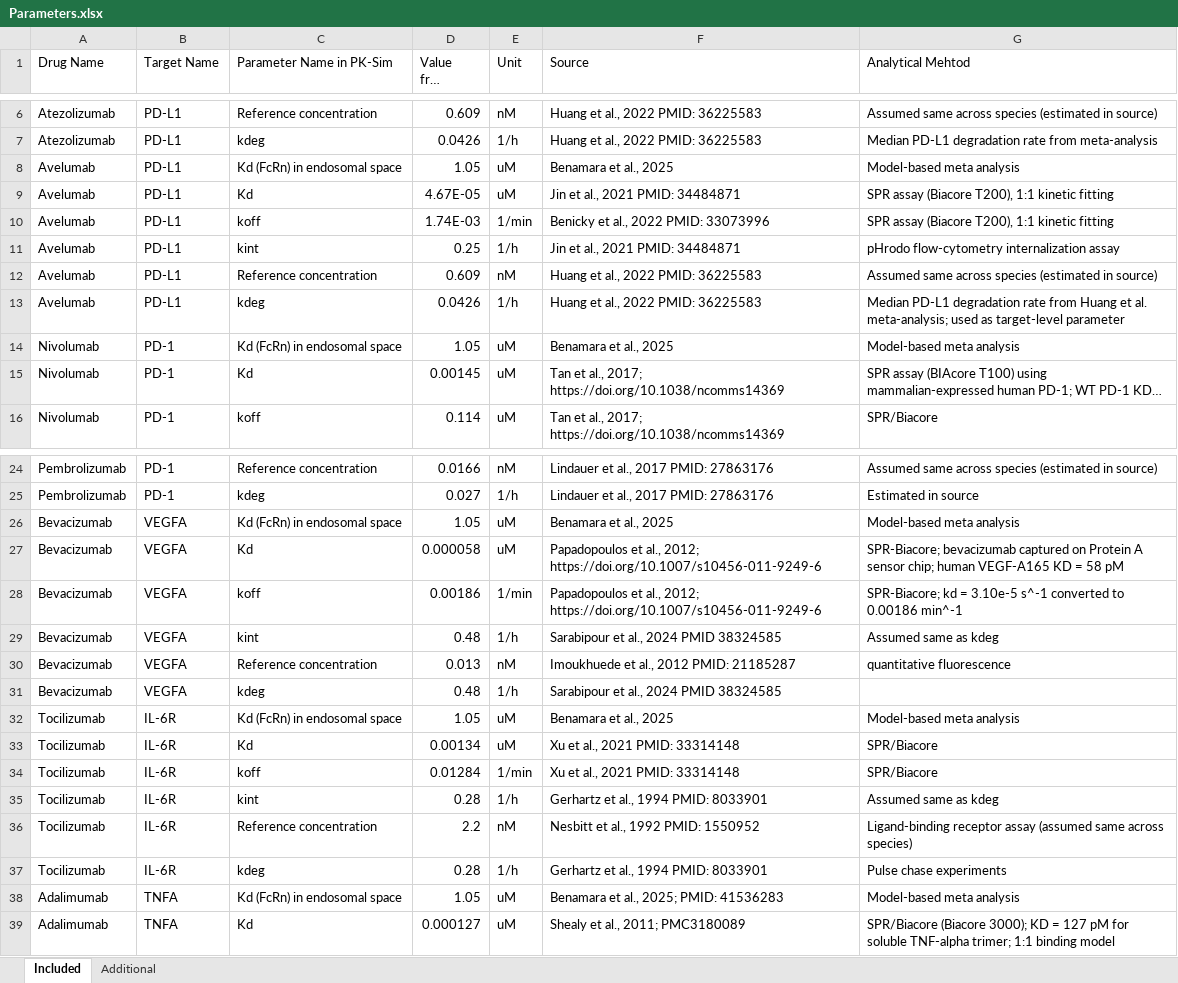
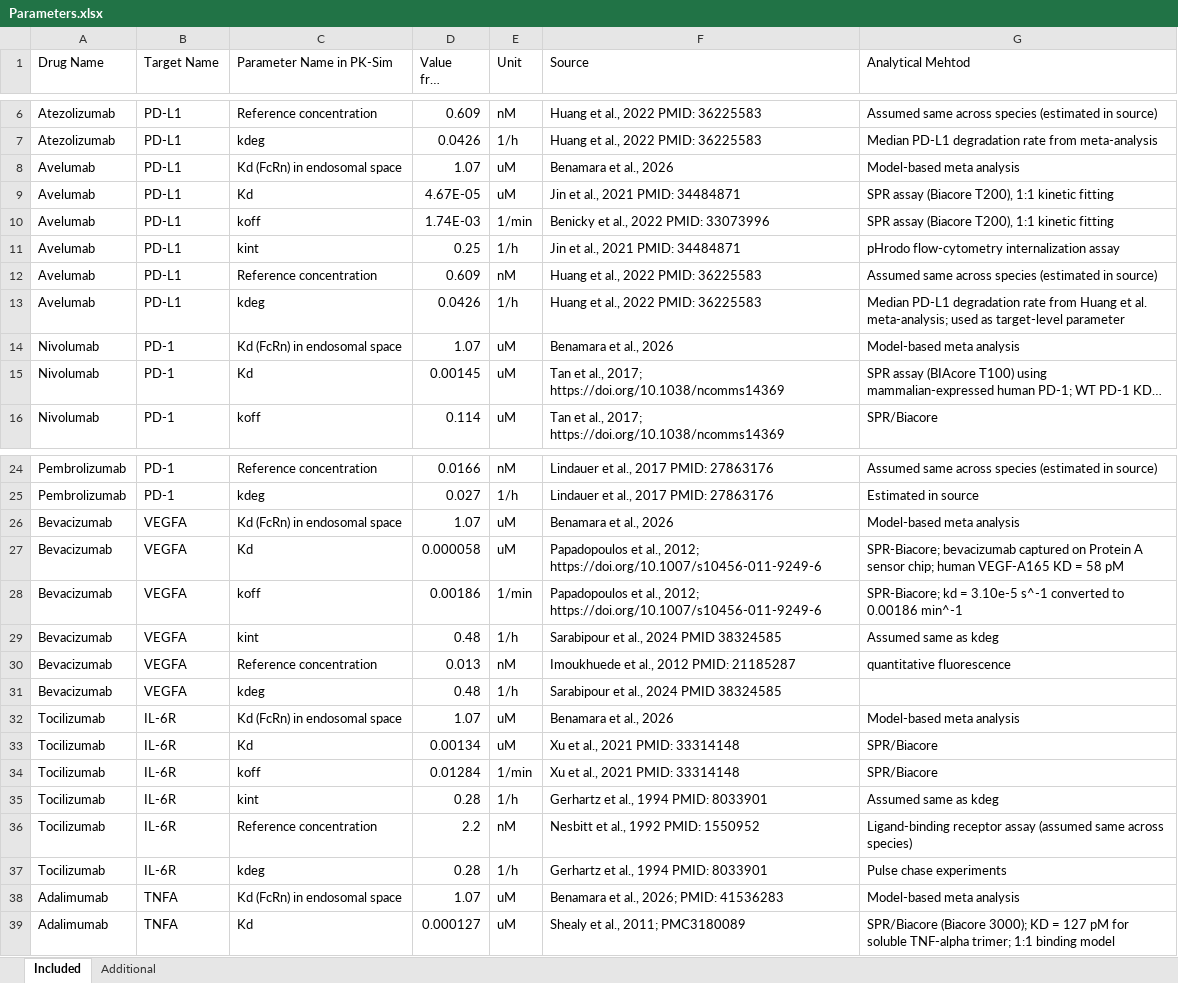
Before and after one commit to namlink-org/APriori_PBPK_mAb, an Excel workbook: 01_Data/Monkey/Parameters.xlsx, sheet Included, drawn as a sheet; only a part is shown, gaps mark what is left out; long unchanged cells end in …; values as stored, in another font and other column widths than the file's, no borders; the diff covers the shown part only; the diff names each change by its address in the sheet, - before the commit and + after, or states it on an @@ line.

Commit message:
Add files via upload

```diff
--- a/01_Data/Monkey/Parameters.xlsx (sheet Included)
+++ b/01_Data/Monkey/Parameters.xlsx (sheet Included)
-D8 (Value from Source): 1.05
+D8 (Value from Source): 1.07
-F8 (Source): Benamara et al., 2025
+F8 (Source): Benamara et al., 2026
-D14 (Value from Source): 1.05
+D14 (Value from Source): 1.07
-F14 (Source): Benamara et al., 2025
+F14 (Source): Benamara et al., 2026
-D26 (Value from Source): 1.05
+D26 (Value from Source): 1.07
-F26 (Source): Benamara et al., 2025
+F26 (Source): Benamara et al., 2026
-D32 (Value from Source): 1.05
+D32 (Value from Source): 1.07
-F32 (Source): Benamara et al., 2025
+F32 (Source): Benamara et al., 2026
-D38 (Value from Source): 1.05
+D38 (Value from Source): 1.07
-F38 (Source): Benamara et al., 2025; PMID: 41536283
+F38 (Source): Benamara et al., 2026; PMID: 41536283
```
Also changed, not shown: 2 edited cells elsewhere in this sheet.
